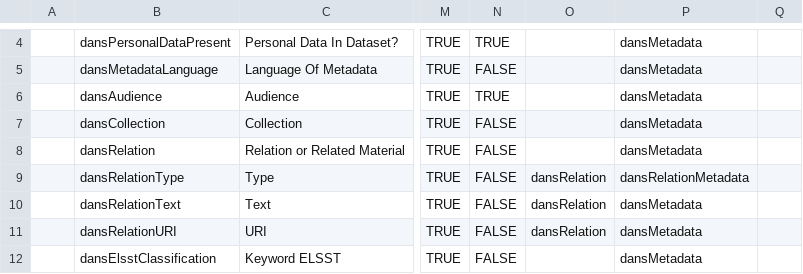
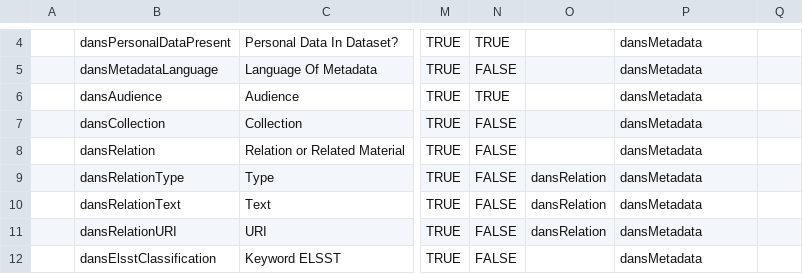
Before and after one commit to odissei-data/Custom-Metadata-Blocks, a TSV file: tsv_files/DANSmetadata.tsv, drawn as a sheet; only a part is shown, gaps mark what is left out; the diff names each change by its address in the sheet, - before the commit and + after, or states it on an @@ line.

Commit message:
Update DANSmetadata.tsv

```diff
--- a/tsv_files/DANSmetadata.tsv
+++ b/tsv_files/DANSmetadata.tsv
-P9: dansRelationMetadata
+P9: dansMetadata
```
